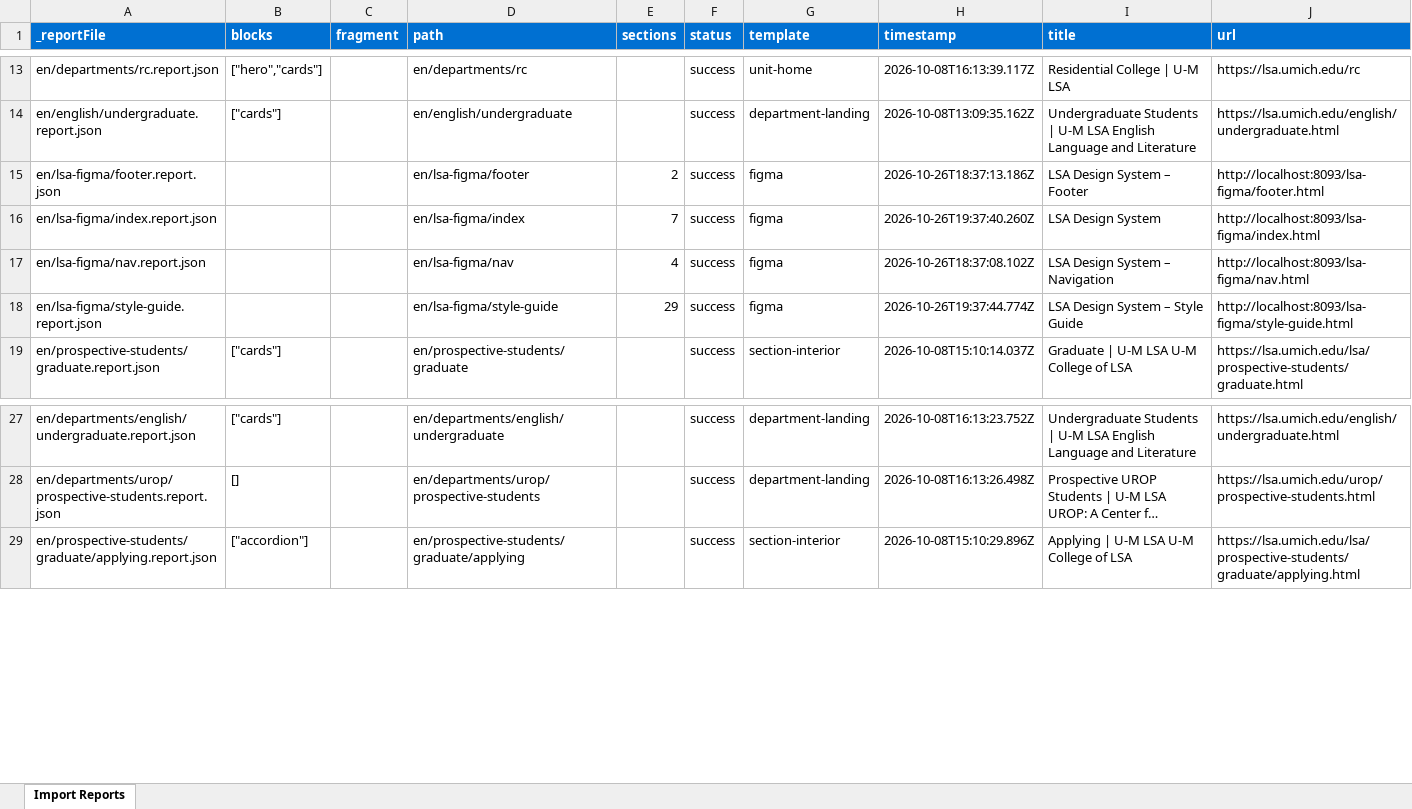
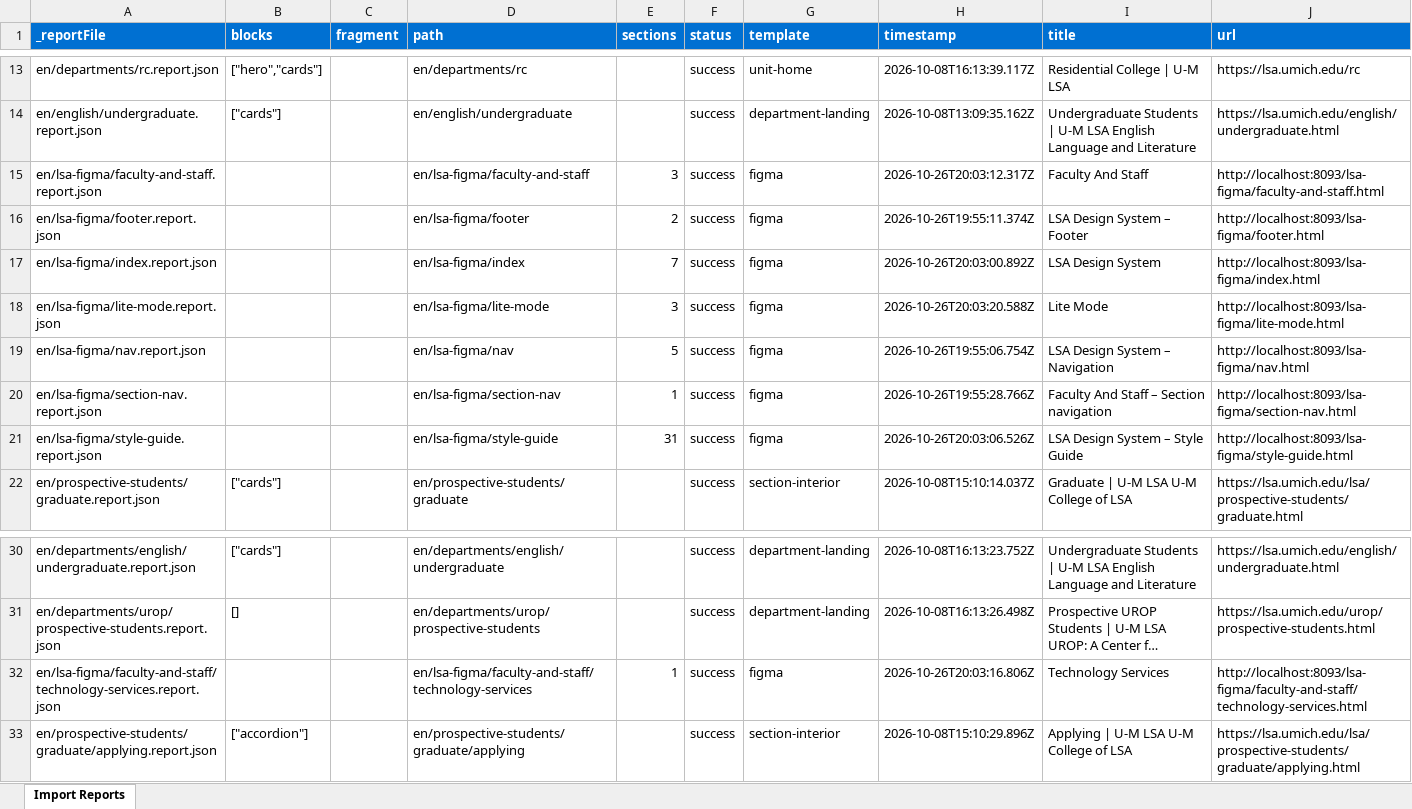
Before and after one commit to oharris69/lsa-eds-ue, an Excel workbook: tools/importer/reports/import-figma.report.xlsx, sheet Import Reports, drawn as a sheet; only a part is shown, gaps mark what is left out; long unchanged cells end in …; values as stored, in another font and other column widths than the file's, no borders; addresses are those after the commit; the diff names each change by its address in the sheet, - before the commit and + after, or states it on an @@ line.

```diff
--- a/tools/importer/reports/import-figma.report.xlsx (sheet Import Reports)
+++ b/tools/importer/reports/import-figma.report.xlsx (sheet Import Reports)
+row 15: en/lsa-figma/faculty-and-staff.report.json |  |  | en/lsa-figma/faculty-and-staff | 3 | success | figma | 2026-10-26T20:03:12.317Z | Faculty And Staff | http://localhost:8093/lsa-figma/faculty-and-staff.html
-H16 (timestamp): 2026-10-26T18:37:13.186Z
+H16 (timestamp): 2026-10-26T19:55:11.374Z
-H17 (timestamp): 2026-10-26T19:37:40.260Z
+H17 (timestamp): 2026-10-26T20:03:00.892Z
+row 18: en/lsa-figma/lite-mode.report.json |  |  | en/lsa-figma/lite-mode | 3 | success | figma | 2026-10-26T20:03:20.588Z | Lite Mode | http://localhost:8093/lsa-figma/lite-mode.html
-E19 (sections): 4
+E19 (sections): 5
-H19 (timestamp): 2026-10-26T18:37:08.102Z
+H19 (timestamp): 2026-10-26T19:55:06.754Z
+row 20: en/lsa-figma/section-nav.report.json |  |  | en/lsa-figma/section-nav | 1 | success | figma | 2026-10-26T19:55:28.766Z | Faculty And Staff – Section navigation | http://localhost:8093/lsa-figma/section-nav.html
-E21 (sections): 29
+E21 (sections): 31
-H21 (timestamp): 2026-10-26T19:37:44.774Z
+H21 (timestamp): 2026-10-26T20:03:06.526Z
+row 32: en/lsa-figma/faculty-and-staff/technology-services.report.json |  |  | en/lsa-figma/faculty-and-staff/technology-services | 1 | success | figma | 2026-10-26T20:03:16.806Z | Technology Services | http://localhost:8093/lsa-figma/faculty-and-staff/technology-services.html
```
Also changed, not shown: 31 other files.
